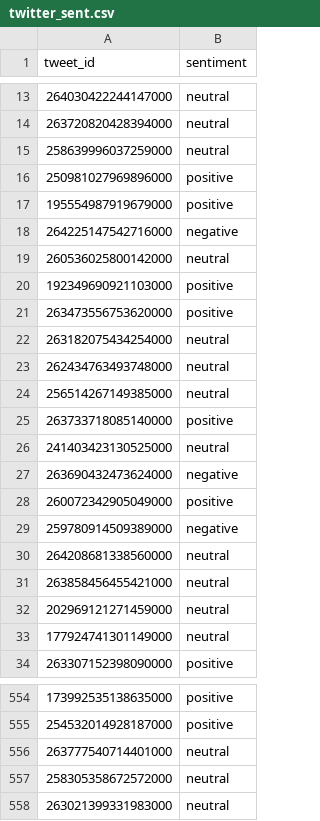
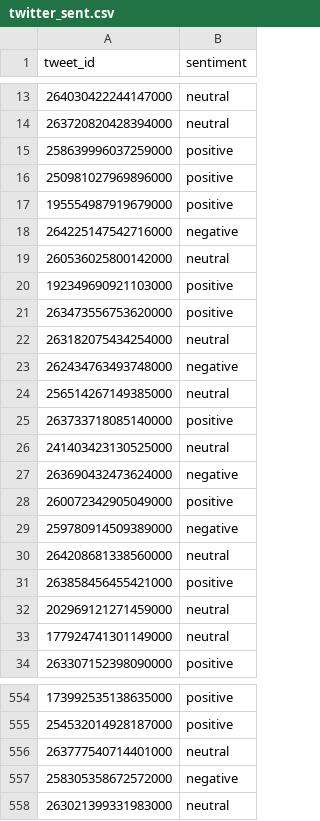
Before and after one commit to neeraj-singh04/Deep-Learning, a CSV file: twitter_sent.csv, drawn as a sheet; only a part is shown, gaps mark what is left out.

Commit message:
Add files via upload

```diff
--- a/twitter_sent.csv
+++ b/twitter_sent.csv
@@ -14,3 +14,3 @@
 263720820428394000,neutral
-258639996037259000,neutral
+258639996037259000,positive
 250981027969896000,positive
@@ -22,3 +22,3 @@
 263182075434254000,neutral
-262434763493748000,neutral
+262434763493748000,negative
 256514267149385000,neutral
@@ -30,3 +30,3 @@
 264208681338560000,neutral
-263858456455421000,neutral
+263858456455421000,positive
 202969121271459000,neutral
@@ -556,3 +556,3 @@
 263777540714401000,neutral
-258305358672572000,neutral
+258305358672572000,negative
 263021399331983000,neutral
```
